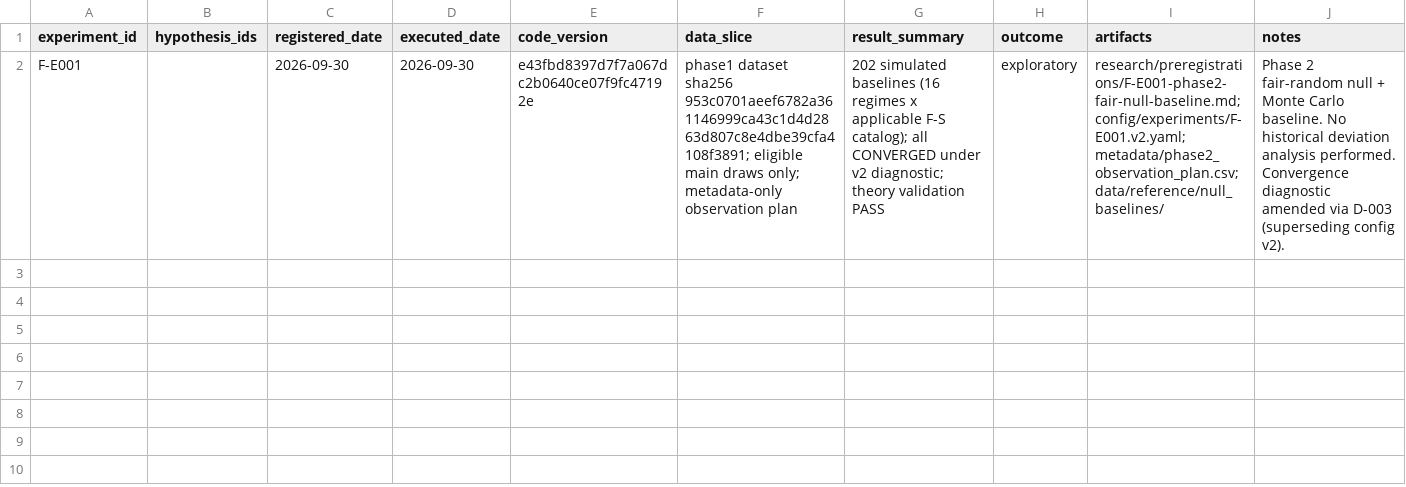
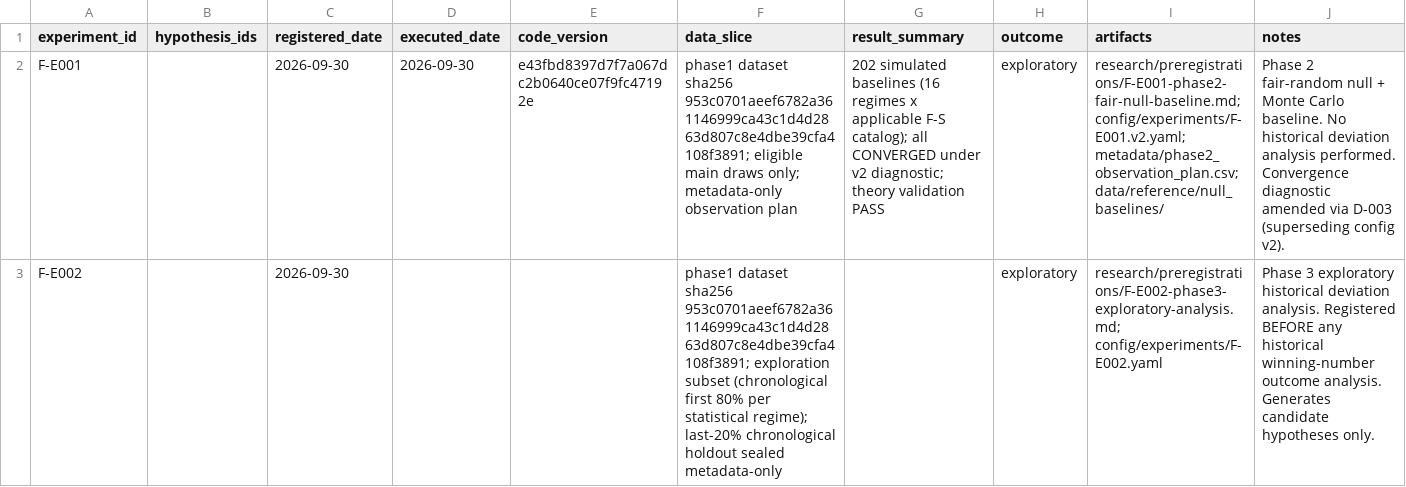
Before and after one commit to donielle87/project_fortuna, a CSV file: registry/experiment_registry.csv, drawn as a sheet; the diff names each change by its address in the sheet, - before the commit and + after, or states it on an @@ line.

```diff
--- a/registry/experiment_registry.csv
+++ b/registry/experiment_registry.csv
+row 3: F-E002 |  | 2026-09-30 |  |  | phase1 dataset sha256 953c0701aeef6782a361146999ca43c1d4d2863d807c8e4dbe39cfa4108f3891; exploration subset (chronological first 80% per statistical regime); last-20% chronological holdout sealed metadata-only |  | exploratory | research/preregistrations/F-E002-phase3-exploratory-analysis.md; config/experiments/F-E002.yaml | Phase 3 exploratory historical deviation analysis. Registered BEFORE any historical winning-number outcome analysis. Generates candidate hypotheses only.
```
Also changed, not shown: 13 other files.
